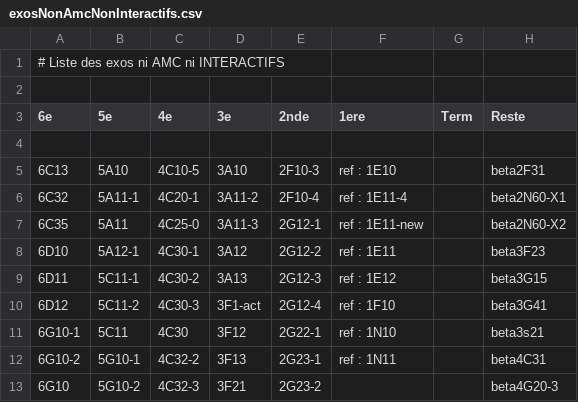
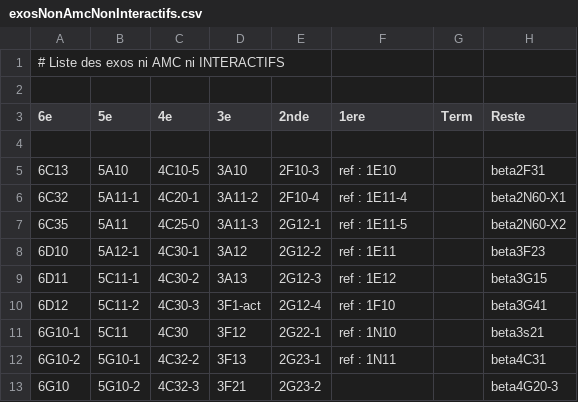
Before and after one commit to mathalea/mathalea, a CSV file: src/csv/exosNonAmcNonInteractifs.csv, drawn as a sheet; only a part is shown.

```diff
--- a/src/csv/exosNonAmcNonInteractifs.csv
+++ b/src/csv/exosNonAmcNonInteractifs.csv
@@ -6,3 +6,3 @@
 6C32,5A11-1,4C20-1,3A11-2,2F10-4,ref : 1E11-4,,beta2N60-X1
-6C35,5A11,4C25-0,3A11-3,2G12-1,ref : 1E11-new,,beta2N60-X2
+6C35,5A11,4C25-0,3A11-3,2G12-1,ref : 1E11-5,,beta2N60-X2
 6D10,5A12-1,4C30-1,3A12,2G12-2,ref : 1E11,,beta3F23
```
Also changed, not shown: 3 other files.
